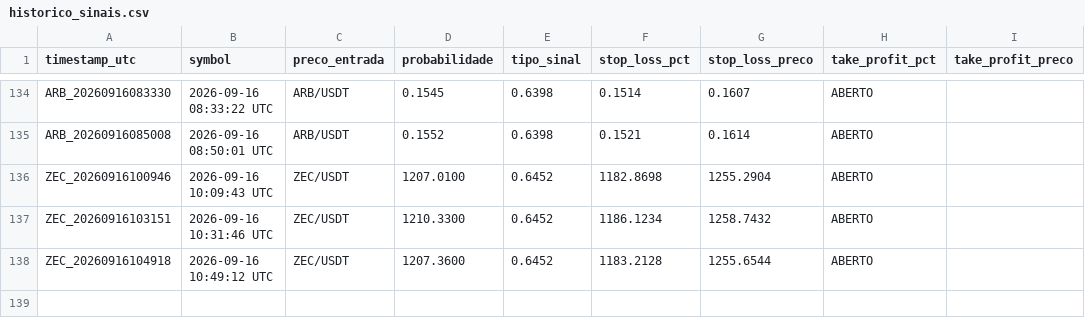
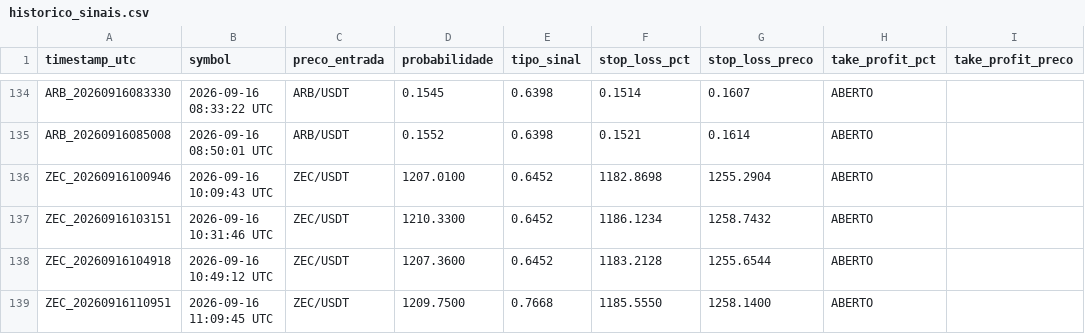
Before and after one commit to LucasRochaG/bot-cripto-ia, a CSV file: historico_sinais.csv, drawn as a sheet; only a part is shown, gaps mark what is left out.

```diff
--- a/historico_sinais.csv
+++ b/historico_sinais.csv
@@ -138 +138,2 @@ ZEC_20260916103151,2026-09-16 10:31:46 UTC,ZEC/USDT,1210.3300,0.6452,1186.1234,1
 ZEC_20260916104918,2026-09-16 10:49:12 UTC,ZEC/USDT,1207.3600,0.6452,1183.2128,1255.6544,ABERTO,,,,
+ZEC_20260916110951,2026-09-16 11:09:45 UTC,ZEC/USDT,1209.7500,0.7668,1185.5550,1258.1400,ABERTO,,,,
```
